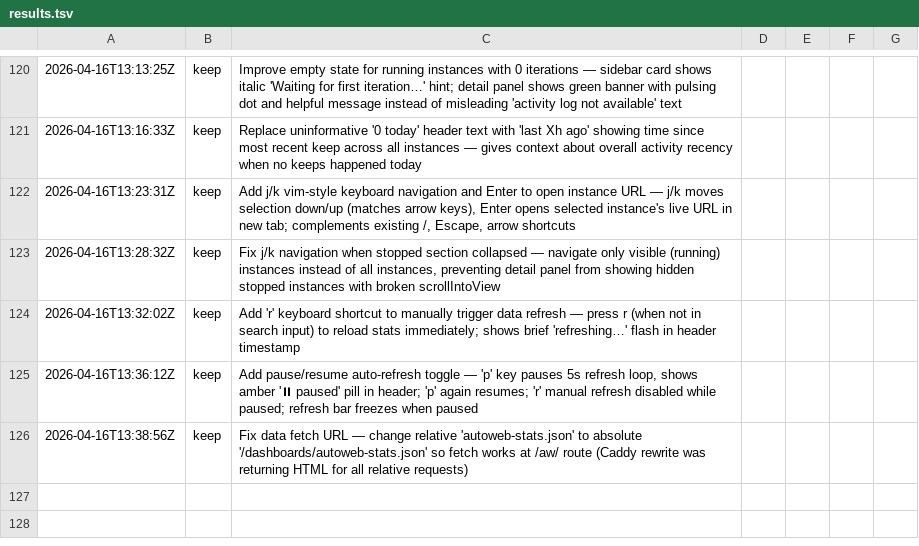
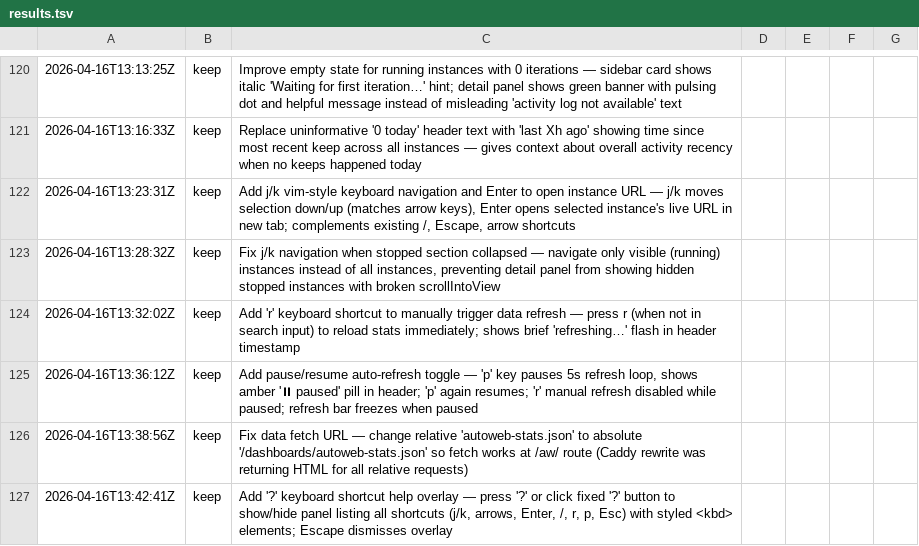
Before and after one commit to inceptel/autoweb-dashboard, a TSV file: results.tsv, drawn as a sheet; only a part is shown, gaps mark what is left out.

Commit message:
autoweb: Add '?' keyboard shortcut help overlay — press '?' or click fixed '?'

```diff
--- a/results.tsv
+++ b/results.tsv
@@ -126 +126,2 @@
 2026-04-16T13:38:56Z	keep	Fix data fetch URL — change relative 'autoweb-stats.json' to absolute '/dashboards/autoweb-stats.json' so fetch works at /aw/ route (Caddy rewrite was returning HTML for all relative requests)
+2026-04-16T13:42:41Z	keep	Add '?' keyboard shortcut help overlay — press '?' or click fixed '?' button to show/hide panel listing all shortcuts (j/k, arrows, Enter, /, r, p, Esc) with styled <kbd> elements; Escape dismisses overlay
```
Also changed, not shown: 2 other files.
